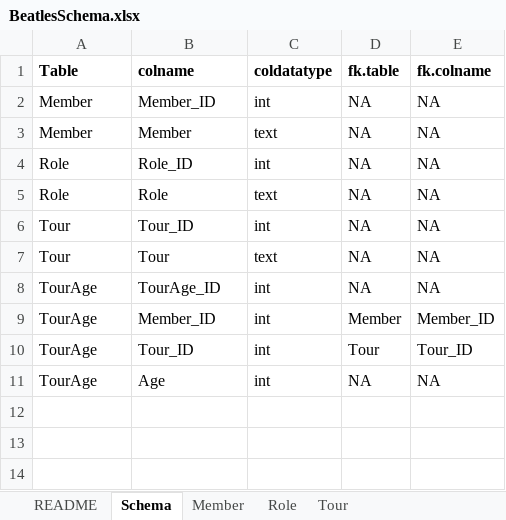
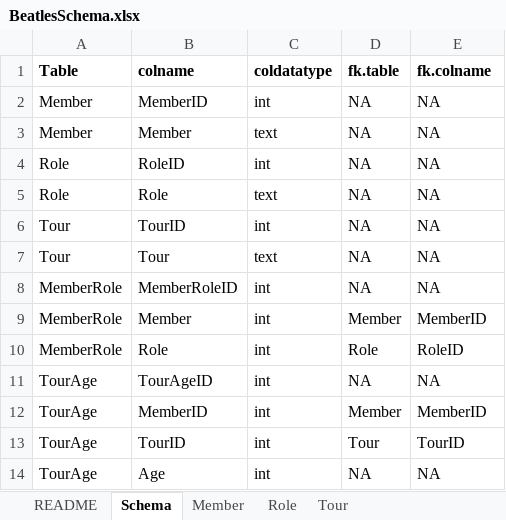
Before and after one commit to EnergyEconomyDecoupling/PFUPipelineTools, an Excel workbook: data-raw/BeatlesSchema.xlsx, sheet Schema, drawn as a sheet; values as stored, in another font and other column widths than the file's, no borders; addresses are those after the commit; the diff names each change by its address in the sheet, - before the commit and + after, or states it on an @@ line.

```diff
--- a/data-raw/BeatlesSchema.xlsx (sheet Schema)
+++ b/data-raw/BeatlesSchema.xlsx (sheet Schema)
-B2 (colname): Member_ID
+B2 (colname): MemberID
-B4 (colname): Role_ID
+B4 (colname): RoleID
-B6 (colname): Tour_ID
+B6 (colname): TourID
+row 8: MemberRole | MemberRoleID | int | NA | NA
+row 9: MemberRole | Member | int | Member | MemberID
+row 10: MemberRole | Role | int | Role | RoleID
-B11 (colname): TourAge_ID
+B11 (colname): TourAgeID
-B12 (colname): Member_ID
+B12 (colname): MemberID
-E12 (fk.colname): Member_ID
+E12 (fk.colname): MemberID
-B13 (colname): Tour_ID
+B13 (colname): TourID
-E13 (fk.colname): Tour_ID
+E13 (fk.colname): TourID
```
Also changed, not shown: sheet Role, sheet Tour, sheet Member, 10 other files.
